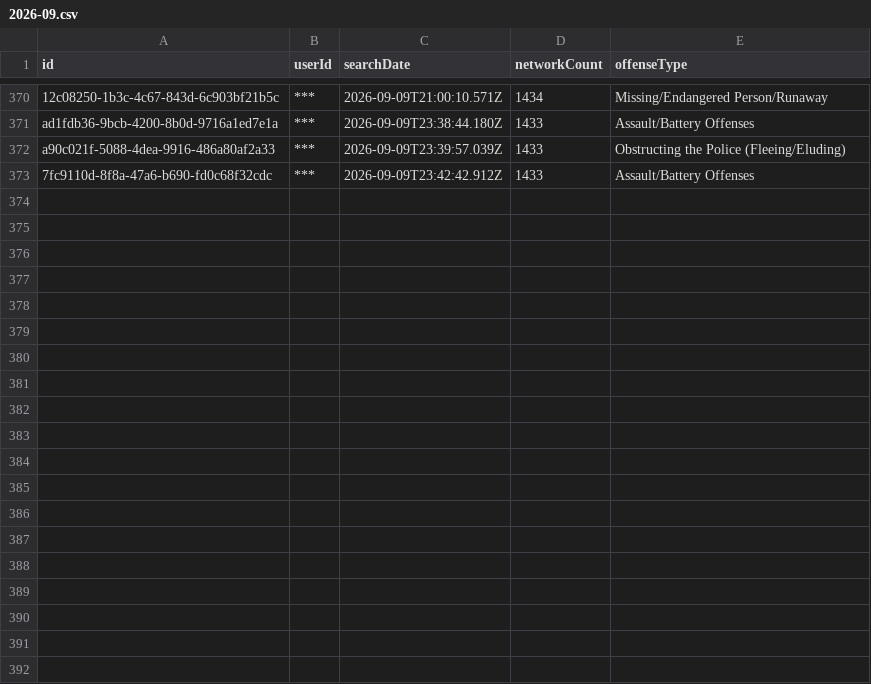
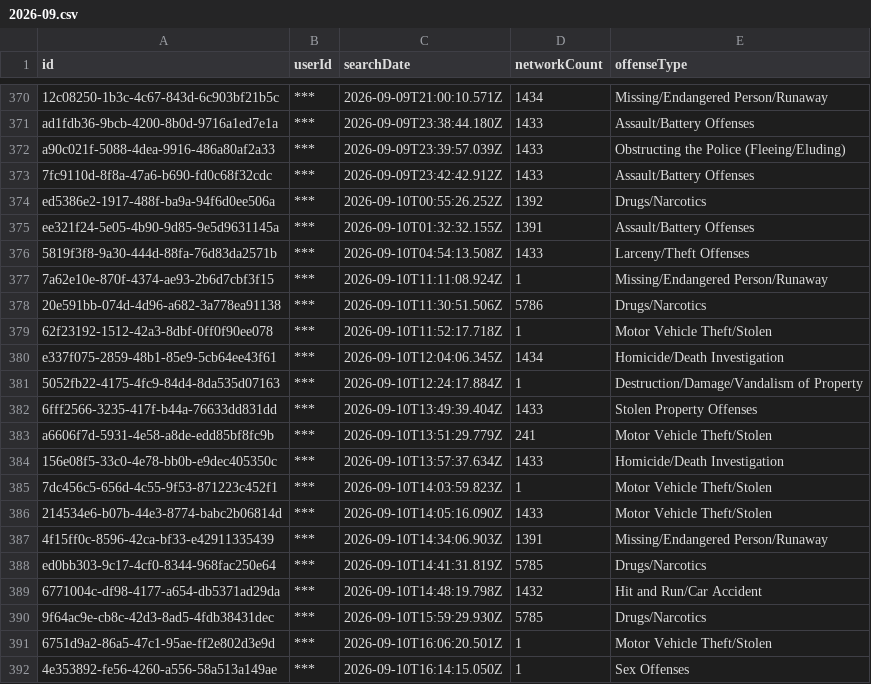
Before and after one commit to Cantica-Systems/kent-co-mi-flock, a CSV file: data/grand-rapids-city-pd/2026-09.csv, drawn as a sheet; only a part is shown, gaps mark what is left out; the diff covers the shown part only.

Commit message:
Update at 2026-09-12T04:05Z (grand-rapids-city-pd +35)

```diff
--- a/data/grand-rapids-city-pd/2026-09.csv
+++ b/data/grand-rapids-city-pd/2026-09.csv
@@ -373 +373,20 @@ a90c021f-5088-4dea-9916-486a80af2a33,***,2026-09-09T23:39:57.039Z,1433,Obstructi
 7fc9110d-8f8a-47a6-b690-fd0c68f32cdc,***,2026-09-09T23:42:42.912Z,1433,Assault/Battery Offenses
+ed5386e2-1917-488f-ba9a-94f6d0ee506a,***,2026-09-10T00:55:26.252Z,1392,Drugs/Narcotics
+ee321f24-5e05-4b90-9d85-9e5d9631145a,***,2026-09-10T01:32:32.155Z,1391,Assault/Battery Offenses
+5819f3f8-9a30-444d-88fa-76d83da2571b,***,2026-09-10T04:54:13.508Z,1433,Larceny/Theft Offenses
+7a62e10e-870f-4374-ae93-2b6d7cbf3f15,***,2026-09-10T11:11:08.924Z,1,Missing/Endangered Person/Runaway
+20e591bb-074d-4d96-a682-3a778ea91138,***,2026-09-10T11:30:51.506Z,5786,Drugs/Narcotics
+62f23192-1512-42a3-8dbf-0ff0f90ee078,***,2026-09-10T11:52:17.718Z,1,Motor Vehicle Theft/Stolen
+e337f075-2859-48b1-85e9-5cb64ee43f61,***,2026-09-10T12:04:06.345Z,1434,Homicide/Death Investigation
+5052fb22-4175-4fc9-84d4-8da535d07163,***,2026-09-10T12:24:17.884Z,1,Destruction/Damage/Vandalism of Property
+6fff2566-3235-417f-b44a-76633dd831dd,***,2026-09-10T13:49:39.404Z,1433,Stolen Property Offenses
+a6606f7d-5931-4e58-a8de-edd85bf8fc9b,***,2026-09-10T13:51:29.779Z,241,Motor Vehicle Theft/Stolen
+156e08f5-33c0-4e78-bb0b-e9dec405350c,***,2026-09-10T13:57:37.634Z,1433,Homicide/Death Investigation
+7dc456c5-656d-4c55-9f53-871223c452f1,***,2026-09-10T14:03:59.823Z,1,Motor Vehicle Theft/Stolen
+214534e6-b07b-44e3-8774-babc2b06814d,***,2026-09-10T14:05:16.090Z,1433,Motor Vehicle Theft/Stolen
+4f15ff0c-8596-42ca-bf33-e42911335439,***,2026-09-10T14:34:06.903Z,1391,Missing/Endangered Person/Runaway
+ed0bb303-9c17-4cf0-8344-968fac250e64,***,2026-09-10T14:41:31.819Z,5785,Drugs/Narcotics
+6771004c-df98-4177-a654-db5371ad29da,***,2026-09-10T14:48:19.798Z,1432,Hit and Run/Car Accident
+9f64ac9e-cb8c-42d3-8ad5-4fdb38431dec,***,2026-09-10T15:59:29.930Z,5785,Drugs/Narcotics
+6751d9a2-86a5-47c1-95ae-ff2e802d3e9d,***,2026-09-10T16:06:20.501Z,1,Motor Vehicle Theft/Stolen
+4e353892-fe56-4260-a556-58a513a149ae,***,2026-09-10T16:14:15.050Z,1,Sex Offenses
```
Also changed, not shown: 16 added rows elsewhere in this file, data/grand-rapids-city-pd/sharing_inbound.csv, data/grand-rapids-city-pd/sharing_outbound.csv, 4 other files.
